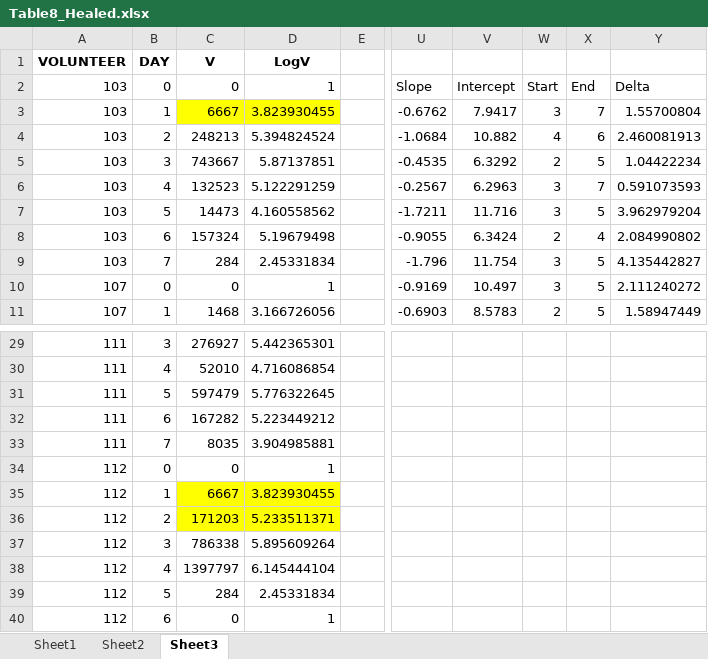
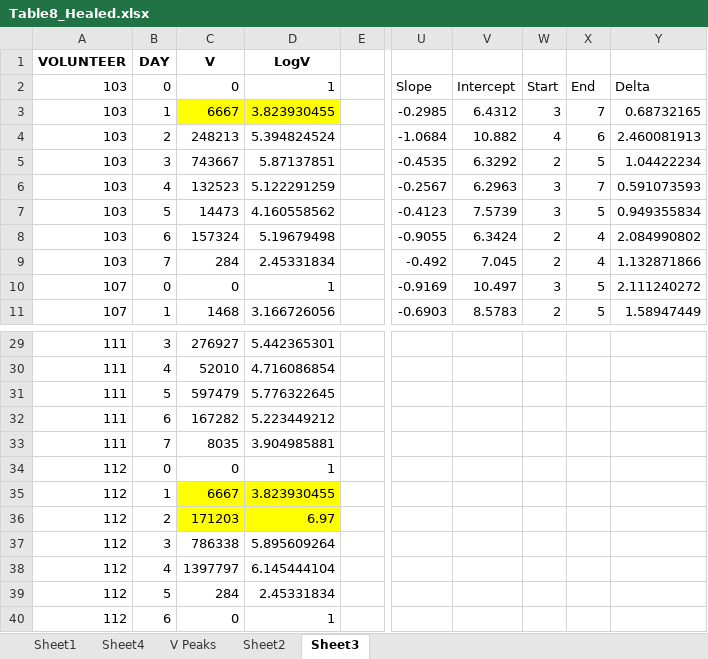
Before and after one commit to DoctorGoose/VirtualPatient, an Excel workbook: Data/References/Elective/Rahil_2020/Table8_Healed.xlsx, sheet Sheet3, drawn as a sheet; only a part is shown, gaps mark what is left out; values as stored, in another font and other column widths than the file's, no borders; charts and pictures not drawn; the diff names each change by its address in the sheet, - before the commit and + after, or states it on an @@ line.

```diff
--- a/Data/References/Elective/Rahil_2020/Table8_Healed.xlsx (sheet Sheet3)
+++ b/Data/References/Elective/Rahil_2020/Table8_Healed.xlsx (sheet Sheet3)
+sheet tab: Sheet4
+sheet tab: V Peaks
-U3: -0.6762
+U3: -0.2985
-V3: 7.9417
+V3: 6.4312
-Y3: 1.55700804
+Y3: 0.68732165
-U7: -1.7211
+U7: -0.4123
-V7: 11.716
+V7: 7.5739
-Y7: 3.962979204
+Y7: 0.949355834
-U9: -1.796
+U9: -0.492
-V9: 11.754
+V9: 7.045
-W9: 3
+W9: 2
-X9: 5
+X9: 4
-Y9: 4.135442827
+Y9: 1.132871866
-D36 (LogV): 5.233511371
+D36 (LogV): 6.97
```
Also changed, not shown: sheet Sheet1, sheet Sheet2, charts or pictures, python/LCT.xlsx, 2 other files.
